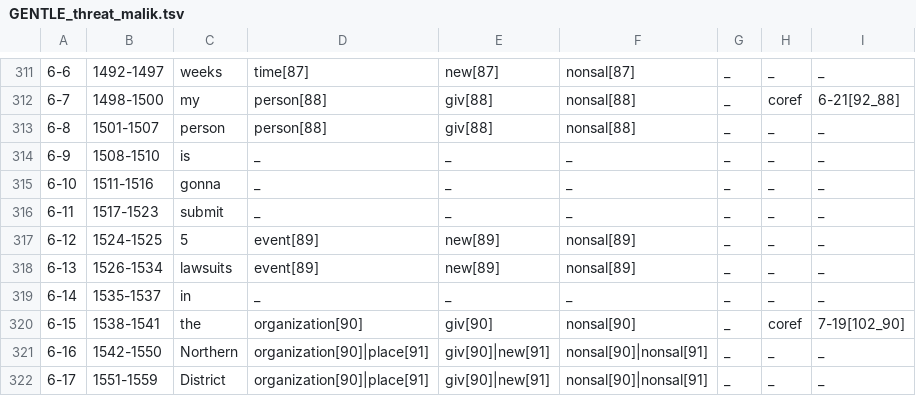
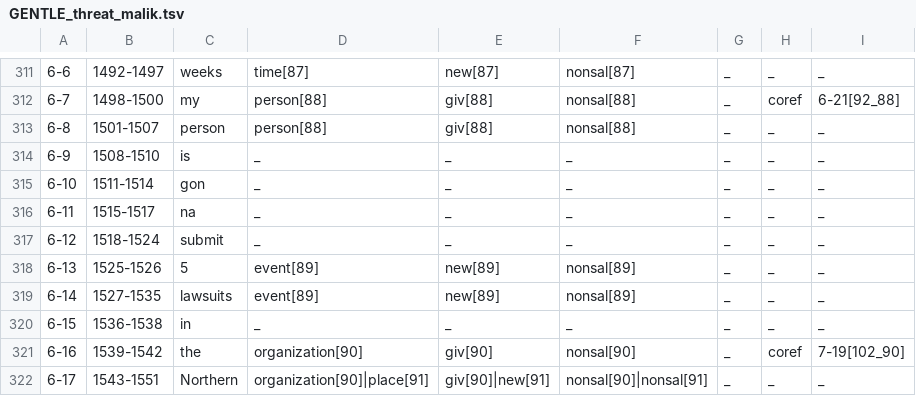
Before and after one commit to gucorpling/gentle, a TSV file: _build/src/tsv/GENTLE_threat_malik.tsv, drawn as a sheet; only a part is shown, gaps mark what is left out; the diff covers the shown part only.

Commit message:
fix gonna

```diff
--- a/_build/src/tsv/GENTLE_threat_malik.tsv
+++ b/_build/src/tsv/GENTLE_threat_malik.tsv
@@ -322,9 +322,9 @@
 6-9	1508-1510	is	_	_	_	_	_	_
-6-10	1511-1516	gonna	_	_	_	_	_	_
-6-11	1517-1523	submit	_	_	_	_	_	_
-6-12	1524-1525	5	event[89]	new[89]	nonsal[89]	_	_	_
-6-13	1526-1534	lawsuits	event[89]	new[89]	nonsal[89]	_	_	_
-6-14	1535-1537	in	_	_	_	_	_	_
-6-15	1538-1541	the	organization[90]	giv[90]	nonsal[90]	_	coref	7-19[102_90]
-6-16	1542-1550	Northern	organization[90]|place[91]	giv[90]|new[91]	nonsal[90]|nonsal[91]	_	_	_
-6-17	1551-1559	District	organization[90]|place[91]	giv[90]|new[91]	nonsal[90]|nonsal[91]	_	_	_
+6-10	1511-1514	gon	_	_	_	_	_	_
+6-11	1515-1517	na	_	_	_	_	_	_
+6-12	1518-1524	submit	_	_	_	_	_	_
+6-13	1525-1526	5	event[89]	new[89]	nonsal[89]	_	_	_
+6-14	1527-1535	lawsuits	event[89]	new[89]	nonsal[89]	_	_	_
+6-15	1536-1538	in	_	_	_	_	_	_
+6-16	1539-1542	the	organization[90]	giv[90]	nonsal[90]	_	coref	7-19[102_90]
+6-17	1543-1551	Northern	organization[90]|place[91]	giv[90]|new[91]	nonsal[90]|nonsal[91]	_	_	_
```
Also changed, not shown: 1 added row and 135 edited cells elsewhere in this file, 3 other files.
